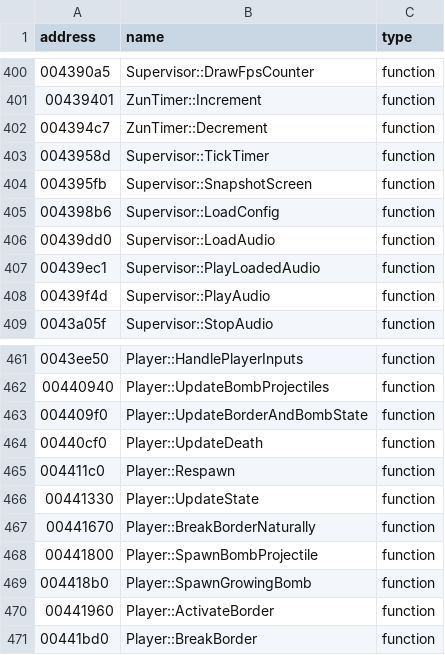
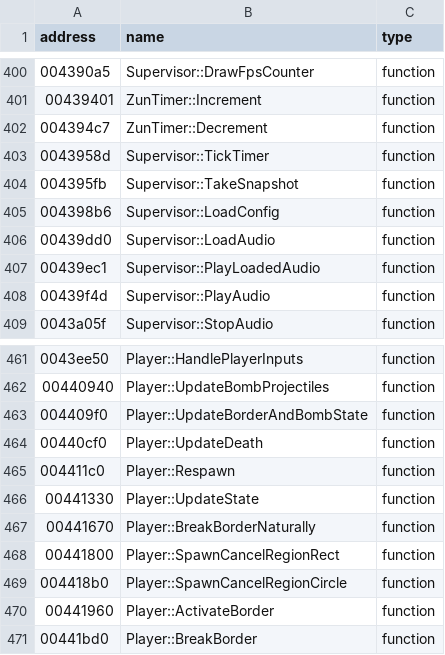
Before and after one commit to some100/th07, a CSV file: resources/csv/funcs.csv, drawn as a sheet; only a part is shown, gaps mark what is left out.

```diff
--- a/resources/csv/funcs.csv
+++ b/resources/csv/funcs.csv
@@ -403,3 +403,3 @@ address|name|type
 0043958d|Supervisor::TickTimer|function
-004395fb|Supervisor::SnapshotScreen|function
+004395fb|Supervisor::TakeSnapshot|function
 004398b6|Supervisor::LoadConfig|function
@@ -467,4 +467,4 @@ address|name|type
 00441670|Player::BreakBorderNaturally|function
-00441800|Player::SpawnBombProjectile|function
-004418b0|Player::SpawnGrowingBomb|function
+00441800|Player::SpawnCancelRegionRect|function
+004418b0|Player::SpawnCancelRegionCircle|function
 00441960|Player::ActivateBorder|function
```
Also changed, not shown: 11 other files.
